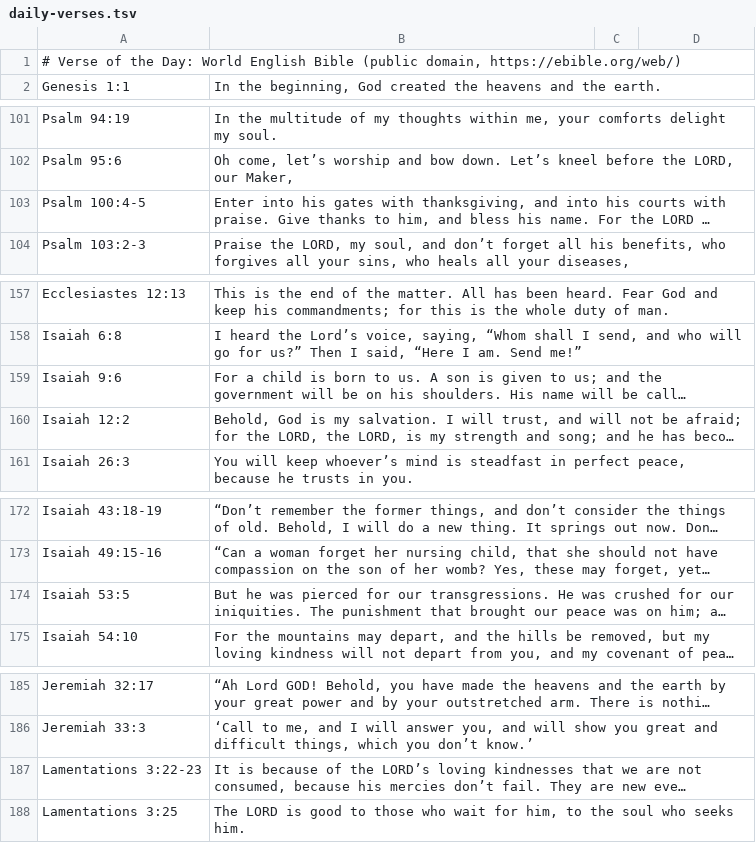
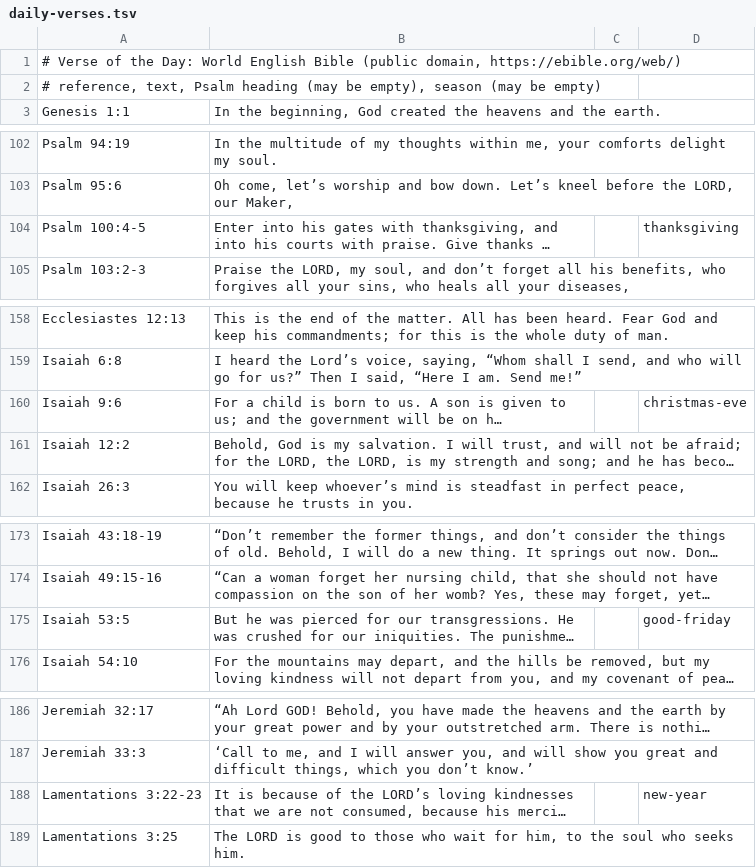
Before and after one commit to techmore/ElementaryOS_MSeries, a TSV file: mseries/calendar/daily-verses.tsv, drawn as a sheet; only a part is shown, gaps mark what is left out; long unchanged cells end in …; addresses are those after the commit; the diff covers the shown part only; the diff names each change by its address in the sheet, - before the commit and + after, or states it on an @@ line.

```diff
--- a/mseries/calendar/daily-verses.tsv
+++ b/mseries/calendar/daily-verses.tsv
+row 2: # reference, text, Psalm heading (may be empty), season (may be empty)
-D104: (empty)
+D104: thanksgiving
-D160: (empty)
+D160: christmas-eve
-D175: (empty)
+D175: good-friday
-D188: (empty)
+D188: new-year
```
Also changed, not shown: 5 added rows, 1 removed row and 1 edited cell elsewhere in this file, 6 other files.
